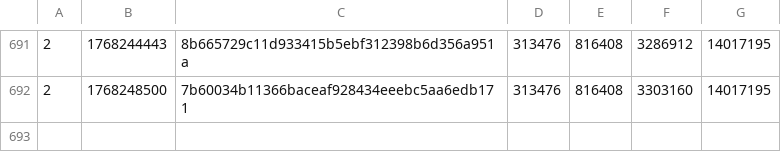
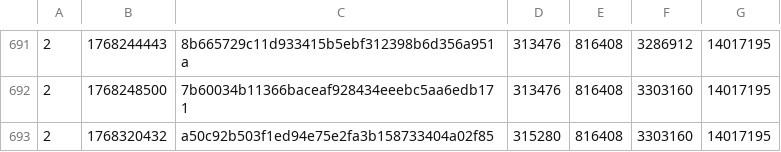
Before and after one commit to SAT-R/sa3, a CSV file: reports/progress-sa3-matching.csv, drawn as a sheet; only a part is shown, gaps mark what is left out; the diff names each change by its address in the sheet, - before the commit and + after, or states it on an @@ line.

```diff
--- a/reports/progress-sa3-matching.csv
+++ b/reports/progress-sa3-matching.csv
+row 693: 2 | 1768320432 | a50c92b503f1ed94e75e2fa3b158733404a02f85 | 315280 | 816408 | 3303160 | 14017195
```
Also changed, not shown: reports/progress-sa3-nonmatching.csv, 1 other file.
